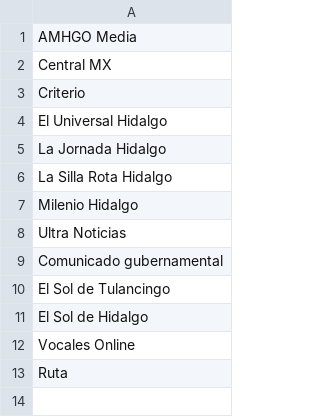
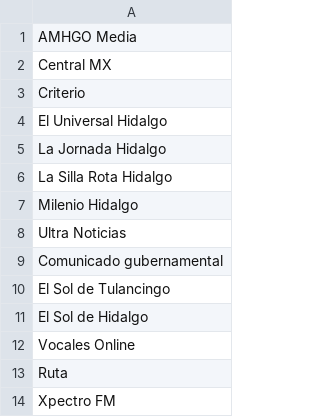
Before and after one commit to thelonious9/radio, a CSV file: Origen.csv, drawn as a sheet.

Commit message:
Xpectro FM en origen y tema Enriquecimiento ilícito

```diff
--- a/Origen.csv
+++ b/Origen.csv
@@ -13 +13,2 @@ Vocales Online
 Ruta
+Xpectro FM
```
Also changed, not shown: Tema.csv.
